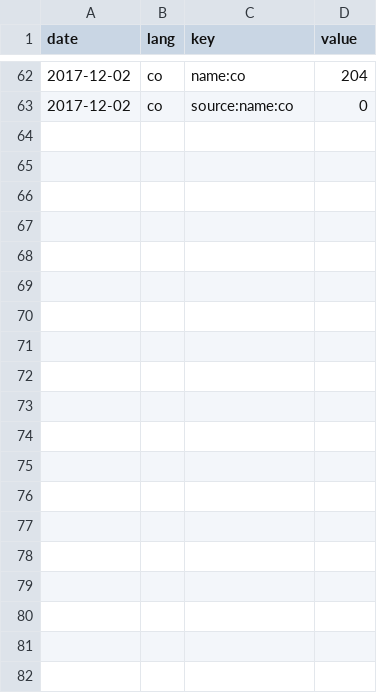
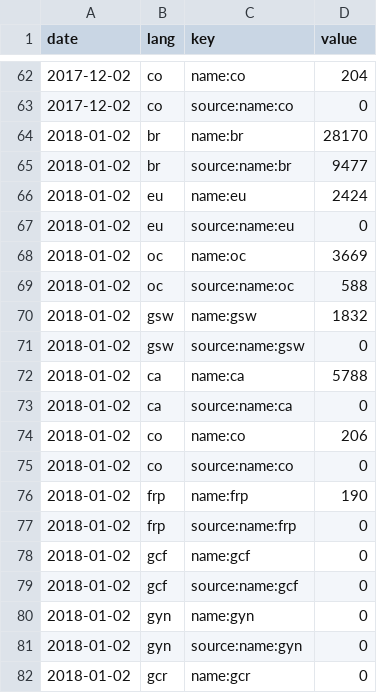
Before and after one commit to osm-bzh/data, a CSV file: stats/stats_locale_names.csv, drawn as a sheet; only a part is shown, gaps mark what is left out; the diff covers the shown part only.

Commit message:
maj mensuelle automatique

```diff
--- a/stats/stats_locale_names.csv
+++ b/stats/stats_locale_names.csv
@@ -63 +63,20 @@ date,lang,key,value
 2017-12-02,co,source:name:co,0
+2018-01-02,br,name:br,28170
+2018-01-02,br,source:name:br,9477
+2018-01-02,eu,name:eu,2424
+2018-01-02,eu,source:name:eu,0
+2018-01-02,oc,name:oc,3669
+2018-01-02,oc,source:name:oc,588
+2018-01-02,gsw,name:gsw,1832
+2018-01-02,gsw,source:name:gsw,0
+2018-01-02,ca,name:ca,5788
+2018-01-02,ca,source:name:ca,0
+2018-01-02,co,name:co,206
+2018-01-02,co,source:name:co,0
+2018-01-02,frp,name:frp,190
+2018-01-02,frp,source:name:frp,0
+2018-01-02,gcf,name:gcf,0
+2018-01-02,gcf,source:name:gcf,0
+2018-01-02,gyn,name:gyn,0
+2018-01-02,gyn,source:name:gyn,0
+2018-01-02,gcr,name:gcr,0
```
Also changed, not shown: 11 added rows elsewhere in this file.
